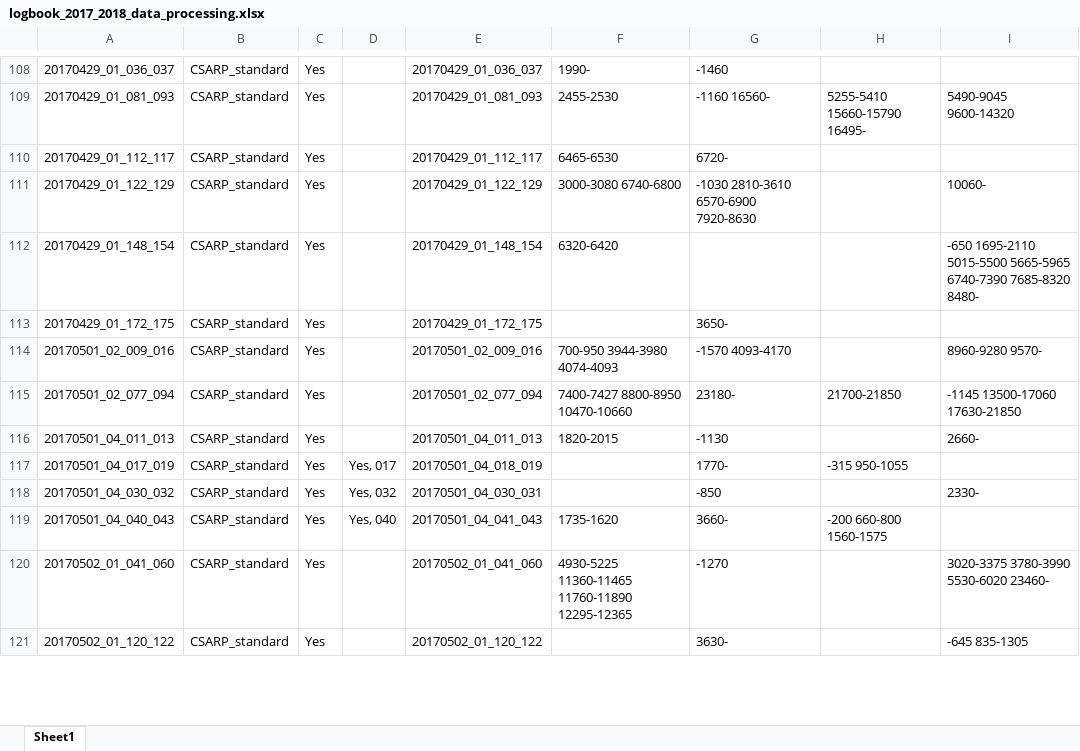
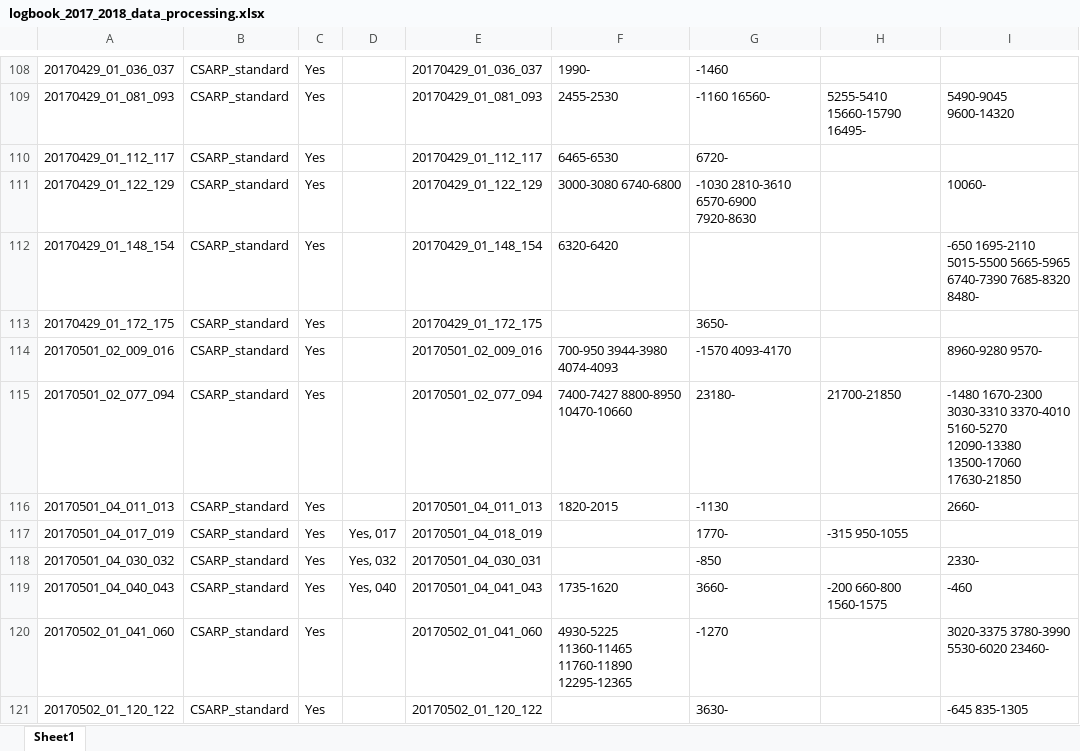
Before and after one commit to jullienn/changing_Greenland_iceslabs, an Excel workbook: intial_selection_20172018/logbook_2017_2018_data_processing.xlsx, sheet Sheet1, drawn as a sheet; only a part is shown, gaps mark what is left out; values as stored, in another font and other column widths than the file's, no borders; the diff covers the shown part only; the diff names each change by its address in the sheet, - before the commit and + after, or states it on an @@ line.

```diff
--- a/intial_selection_20172018/logbook_2017_2018_data_processing.xlsx (sheet Sheet1)
+++ b/intial_selection_20172018/logbook_2017_2018_data_processing.xlsx (sheet Sheet1)
-I115: -1145 13500-17060 17630-21850
+I115: -1480 1670-2300 3030-3310 3370-4010 5160-5270 12090-13380 13500-17060 17630-21850
-I119: (empty)
+I119: -460
```
Also changed, not shown: 21 edited cells elsewhere in this sheet, 12 other files.
